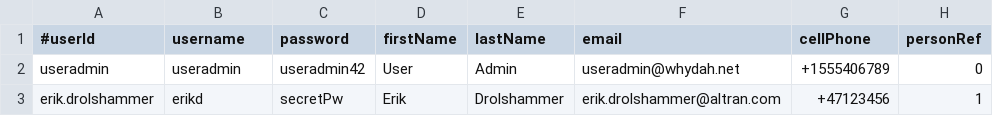
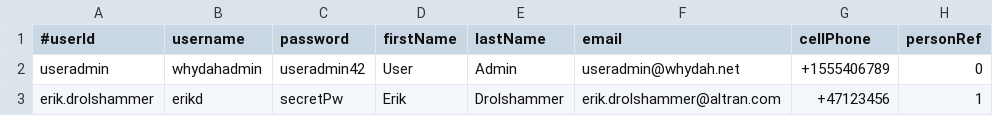
Before and after one commit to altran/Whydah-UserIdentityBackend, a CSV file: src/main/resources/prodInitData/users.csv, drawn as a sheet.

```diff
--- a/src/main/resources/prodInitData/users.csv
+++ b/src/main/resources/prodInitData/users.csv
@@ -1,3 +1,3 @@
 #userId, username, password, firstName, lastName, email, cellPhone, personRef
-useradmin, useradmin, useradmin42, User, Admin, useradmin@whydah.net, +1555406789, 0
+useradmin, whydahadmin, useradmin42, User, Admin, useradmin@whydah.net, +1555406789, 0
 erik.drolshammer, erikd, secretPw, Erik, Drolshammer, erik.drolshammer@altran.com, +47123456, 1
```
Also changed, not shown: 8 other files.
